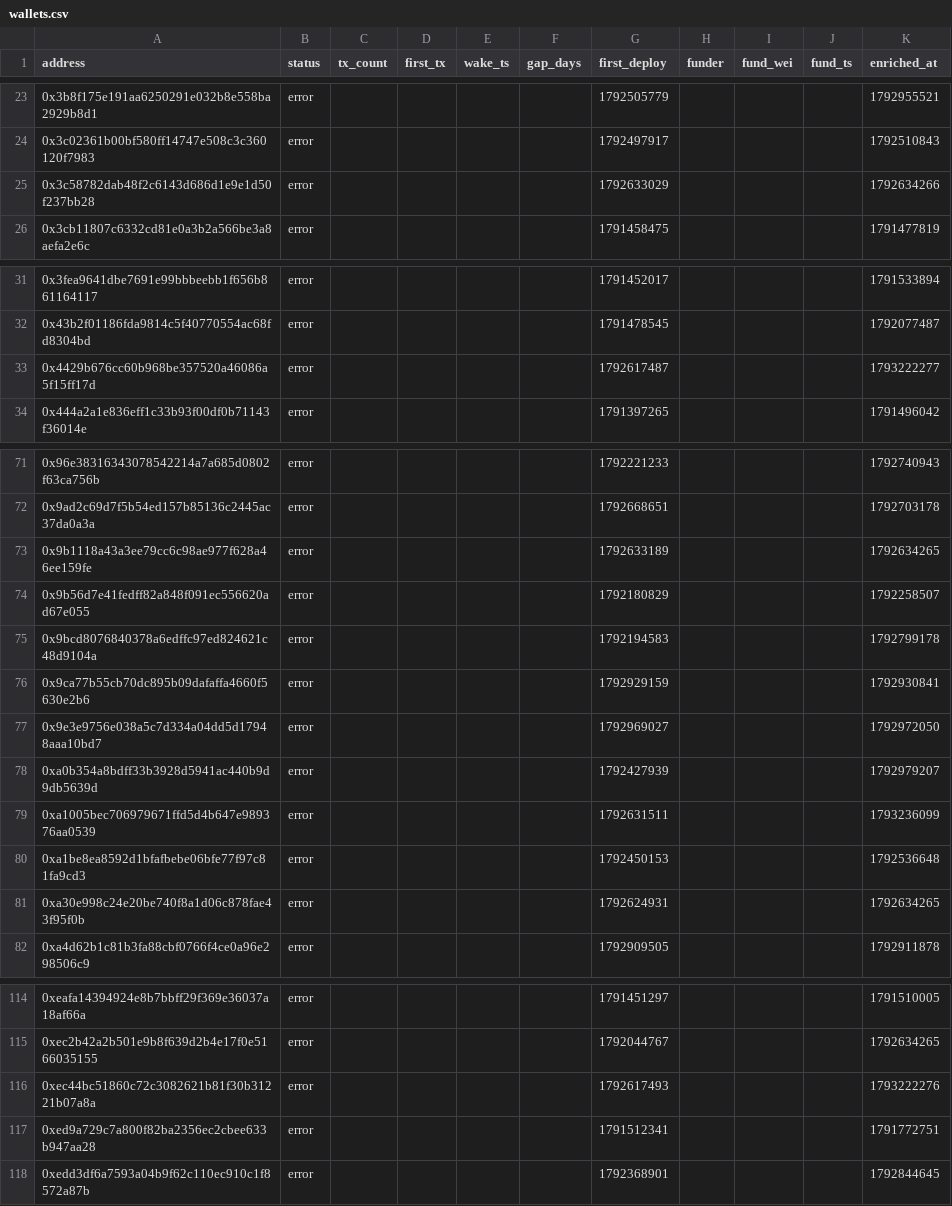
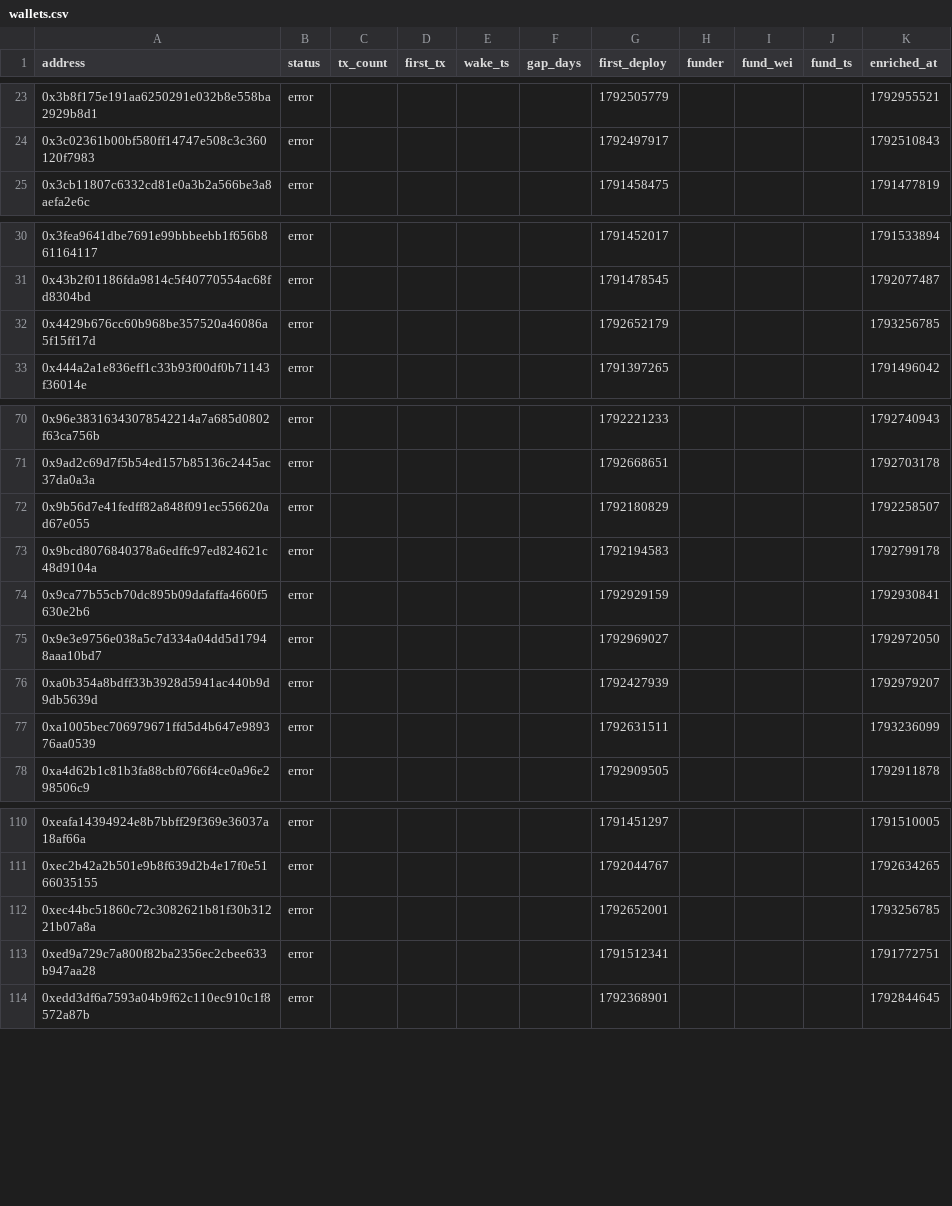
Before and after one commit to ashil13/early-hunter, a CSV file: data/wallets.csv, drawn as a sheet; only a part is shown, gaps mark what is left out; the diff covers the shown part only.

```diff
--- a/data/wallets.csv
+++ b/data/wallets.csv
@@ -24,3 +24,2 @@ address,status,tx_count,first_tx,wake_ts,gap_days,first_deploy,funder,fund_wei,f
 0x3c02361b00bf580ff14747e508c3c360120f7983,error,,,,,1792497917,,,,1792510843
-0x3c58782dab48f2c6143d686d1e9e1d50f237bb28,error,,,,,1792633029,,,,1792634266
 0x3cb11807c6332cd81e0a3b2a566be3a8aefa2e6c,error,,,,,1791458475,,,,1791477819
@@ -32,3 +31,3 @@ address,status,tx_count,first_tx,wake_ts,gap_days,first_deploy,funder,fund_wei,f
 0x43b2f01186fda9814c5f40770554ac68fd8304bd,error,,,,,1791478545,,,,1792077487
-0x4429b676cc60b968be357520a46086a5f15ff17d,error,,,,,1792617487,,,,1793222277
+0x4429b676cc60b968be357520a46086a5f15ff17d,error,,,,,1792652179,,,,1793256785
 0x444a2a1e836eff1c33b93f00df0b71143f36014e,error,,,,,1791397265,,,,1791496042
@@ -72,3 +71,2 @@ address,status,tx_count,first_tx,wake_ts,gap_days,first_deploy,funder,fund_wei,f
 0x9ad2c69d7f5b54ed157b85136c2445ac37da0a3a,error,,,,,1792668651,,,,1792703178
-0x9b1118a43a3ee79cc6c98ae977f628a46ee159fe,error,,,,,1792633189,,,,1792634265
 0x9b56d7e41fedff82a848f091ec556620ad67e055,error,,,,,1792180829,,,,1792258507
@@ -79,4 +77,2 @@ address,status,tx_count,first_tx,wake_ts,gap_days,first_deploy,funder,fund_wei,f
 0xa1005bec706979671ffd5d4b647e989376aa0539,error,,,,,1792631511,,,,1793236099
-0xa1be8ea8592d1bfafbebe06bfe77f97c81fa9cd3,error,,,,,1792450153,,,,1792536648
-0xa30e998c24e20be740f8a1d06c878fae43f95f0b,error,,,,,1792624931,,,,1792634265
 0xa4d62b1c81b3fa88cbf0766f4ce0a96e298506c9,error,,,,,1792909505,,,,1792911878
@@ -115,3 +111,3 @@ address,status,tx_count,first_tx,wake_ts,gap_days,first_deploy,funder,fund_wei,f
 0xec2b42a2b501e9b8f639d2b4e17f0e5166035155,error,,,,,1792044767,,,,1792634265
-0xec44bc51860c72c3082621b81f30b31221b07a8a,error,,,,,1792617493,,,,1793222276
+0xec44bc51860c72c3082621b81f30b31221b07a8a,error,,,,,1792652001,,,,1793256785
 0xed9a729c7a800f82ba2356ec2cbee633b947aa28,error,,,,,1791512341,,,,1791772751
```
Also changed, not shown: 4 edited cells elsewhere in this file, data/candidates_seen.csv, 3 other files.
